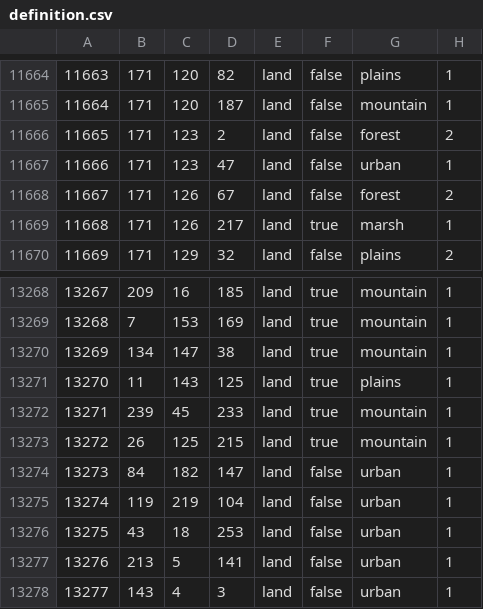
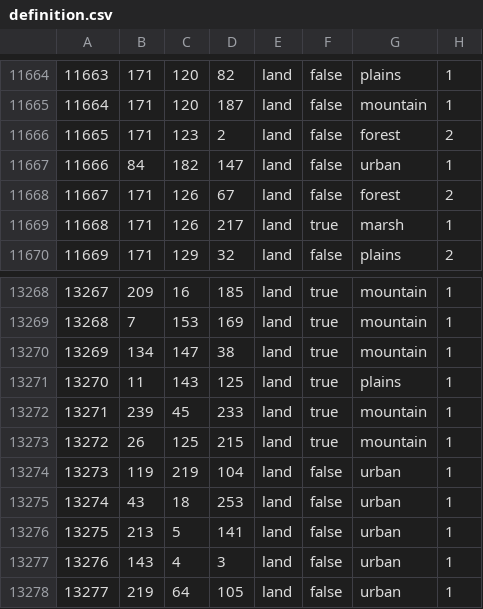
Before and after one commit to D33JAY0/coldwarmod, a CSV file: map/definition.csv, drawn as a sheet; only a part is shown, gaps mark what is left out; removed rows and columns are numbered as before the commit, all else as after; the diff names each change by its address in the sheet, - before the commit and + after, or states it on an @@ line.

```diff
--- a/map/definition.csv
+++ b/map/definition.csv
-B11667: 171
+B11667: 84
-C11667: 123
+C11667: 182
-D11667: 47
+D11667: 147
-row 13274: 13273 | 84 | 182 | 147 | land | false | urban | 1
@@ column A renumbered between rows 13274 and 13277 @@
+row 13278: 13277 | 219 | 64 | 105 | land | false | urban | 1
```
Also changed, not shown: 26 other files.
